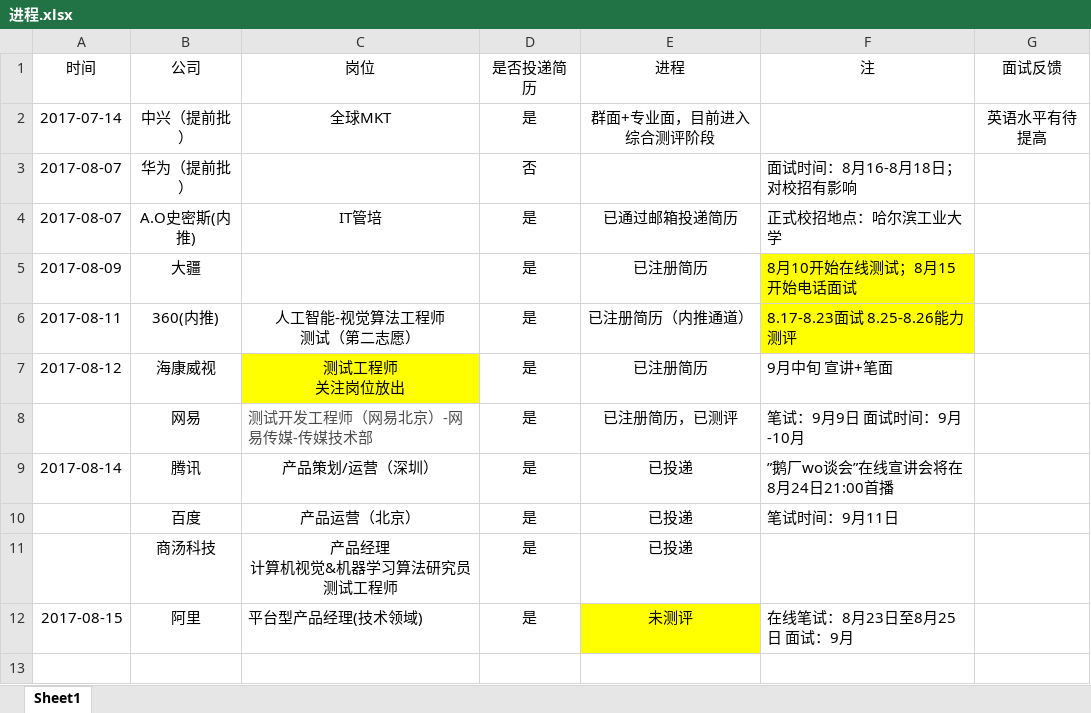
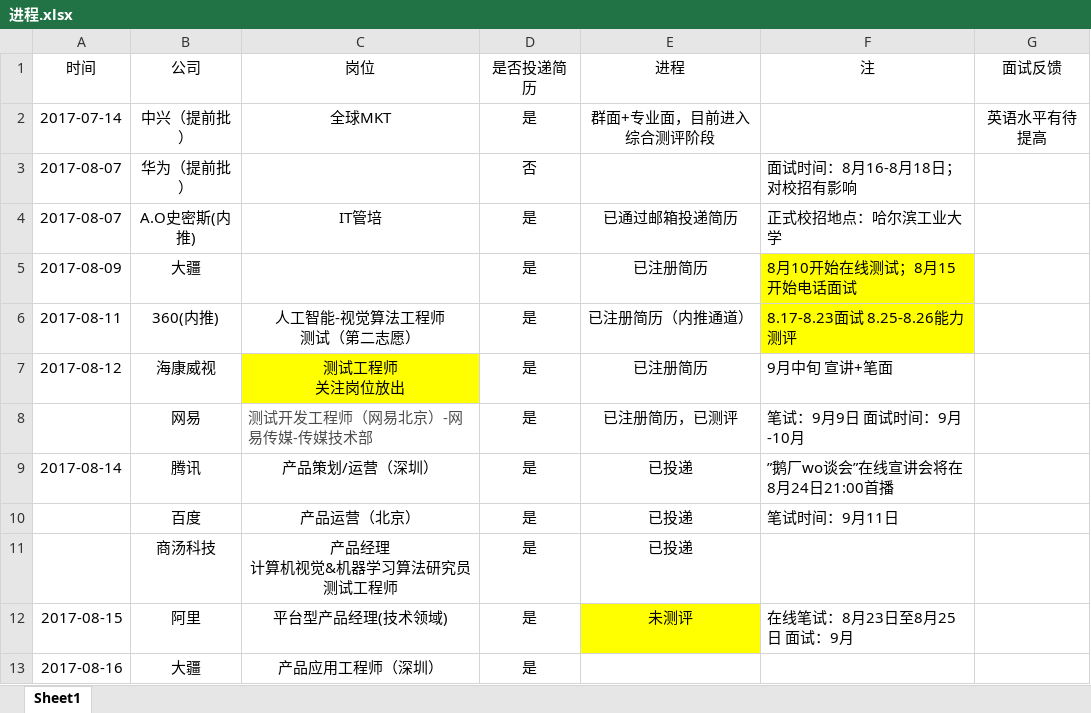
Before and after one commit to JessicaGiven/Jessica_Jobs, an Excel workbook: 进程.xlsx, sheet Sheet1, drawn as a sheet; values as stored, in another font and other column widths than the file's, no borders; the diff names each change by its address in the sheet, - before the commit and + after, or states it on an @@ line.

Commit message:
大疆（产品应用工程师）

```diff
--- a/进程.xlsx (sheet Sheet1)
+++ b/进程.xlsx (sheet Sheet1)
-C12 alignment: left
+C12 alignment: center
+row 13: 2017-08-16 | 大疆 | 产品应用工程师（深圳） | 是
```
